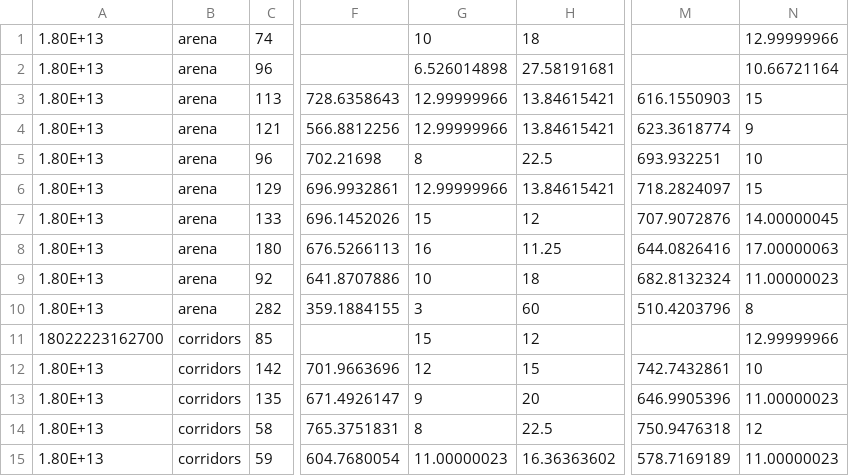
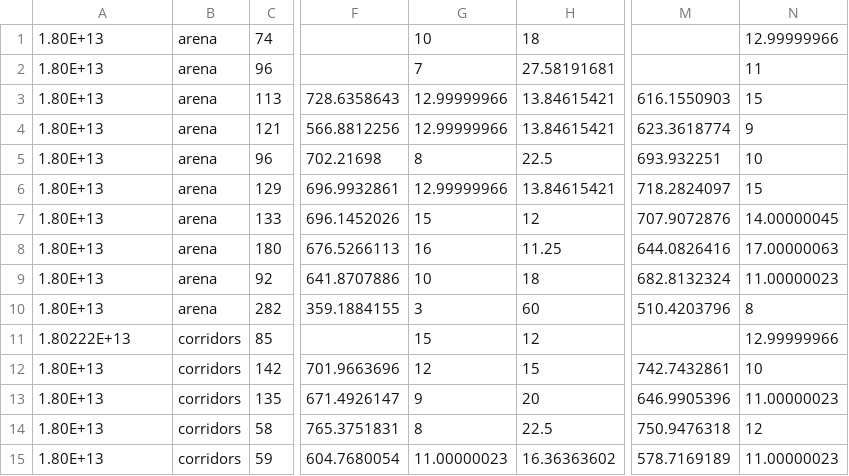
Before and after one commit to SimoDedo/ProjectArena, a CSV file: Python/ResultsAnalysis/ResultsAnalysis/Input/data.csv, drawn as a sheet; only a part is shown, gaps mark what is left out; the diff names each change by its address in the sheet, - before the commit and + after, or states it on an @@ line.

```diff
--- a/Python/ResultsAnalysis/ResultsAnalysis/Input/data.csv
+++ b/Python/ResultsAnalysis/ResultsAnalysis/Input/data.csv
-G2: 6.526014898
+G2: 7
-N2: 10.66721164
+N2: 11
-A11: 18022223162700
+A11: 1.80222E+13
```
Also changed, not shown: Results/data.csv, 6 other files.
